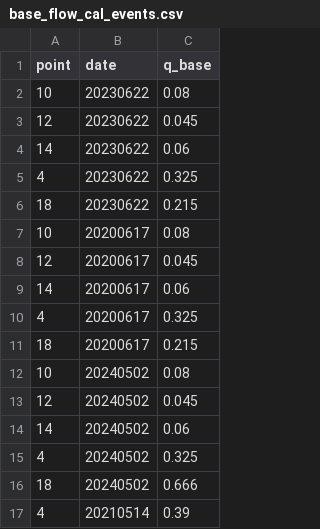
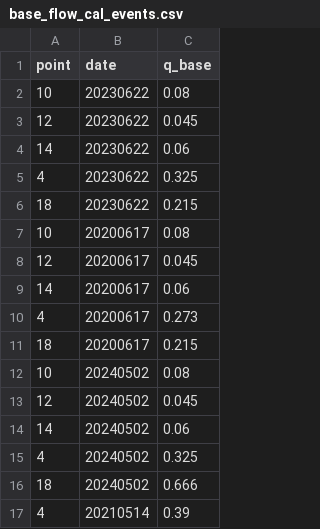
Before and after one commit to mcommelin/Geuldal_NBS_simulations, a CSV file: sources/base_flow_cal_events.csv, drawn as a sheet.

```diff
--- a/sources/base_flow_cal_events.csv
+++ b/sources/base_flow_cal_events.csv
@@ -9,3 +9,3 @@ point,date,q_base
 14,20200617,0.06
-4,20200617,0.325
+4,20200617,0.273
 18,20200617,0.215
```
Also changed, not shown: 4 other files.
